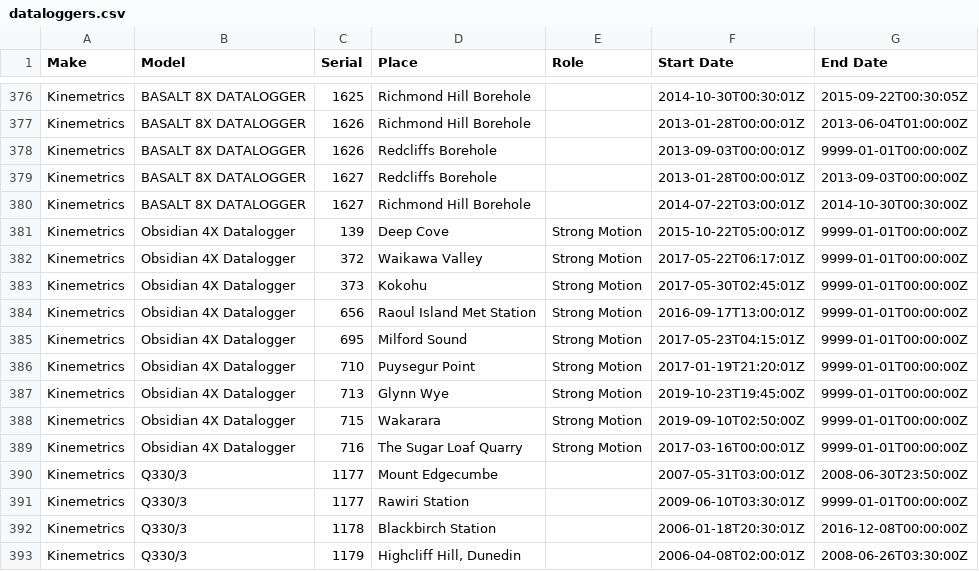
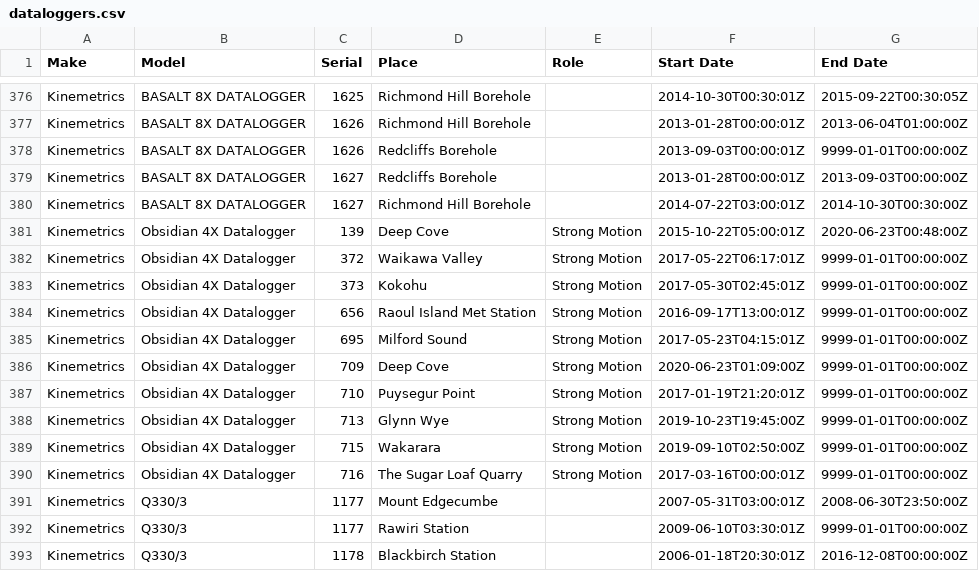
Before and after one commit to GeoNet/delta, a CSV file: install/dataloggers.csv, drawn as a sheet; only a part is shown, gaps mark what is left out; the shorter side is filled out with more unchanged rows.

Commit message:
Update dataloggers.csv for DCZ
close Obsidian SN139 & open Obsidian SN709

```diff
--- a/install/dataloggers.csv
+++ b/install/dataloggers.csv
@@ -380,3 +380,3 @@ Kinemetrics,BASALT 8X DATALOGGER,1627,Redcliffs Borehole,,2013-01-28T00:00:01Z,2
 Kinemetrics,BASALT 8X DATALOGGER,1627,Richmond Hill Borehole,,2014-07-22T03:00:01Z,2014-10-30T00:30:00Z
-Kinemetrics,Obsidian 4X Datalogger,139,Deep Cove,Strong Motion,2015-10-22T05:00:01Z,9999-01-01T00:00:00Z
+Kinemetrics,Obsidian 4X Datalogger,139,Deep Cove,Strong Motion,2015-10-22T05:00:01Z,2020-06-23T00:48:00Z
 Kinemetrics,Obsidian 4X Datalogger,372,Waikawa Valley,Strong Motion,2017-05-22T06:17:01Z,9999-01-01T00:00:00Z
@@ -385,2 +385,3 @@ Kinemetrics,Obsidian 4X Datalogger,656,Raoul Island Met Station,Strong Motion,20
 Kinemetrics,Obsidian 4X Datalogger,695,Milford Sound,Strong Motion,2017-05-23T04:15:01Z,9999-01-01T00:00:00Z
+Kinemetrics,Obsidian 4X Datalogger,709,Deep Cove,Strong Motion,2020-06-23T01:09:00Z,9999-01-01T00:00:00Z
 Kinemetrics,Obsidian 4X Datalogger,710,Puysegur Point,Strong Motion,2017-01-19T21:20:01Z,9999-01-01T00:00:00Z
```
